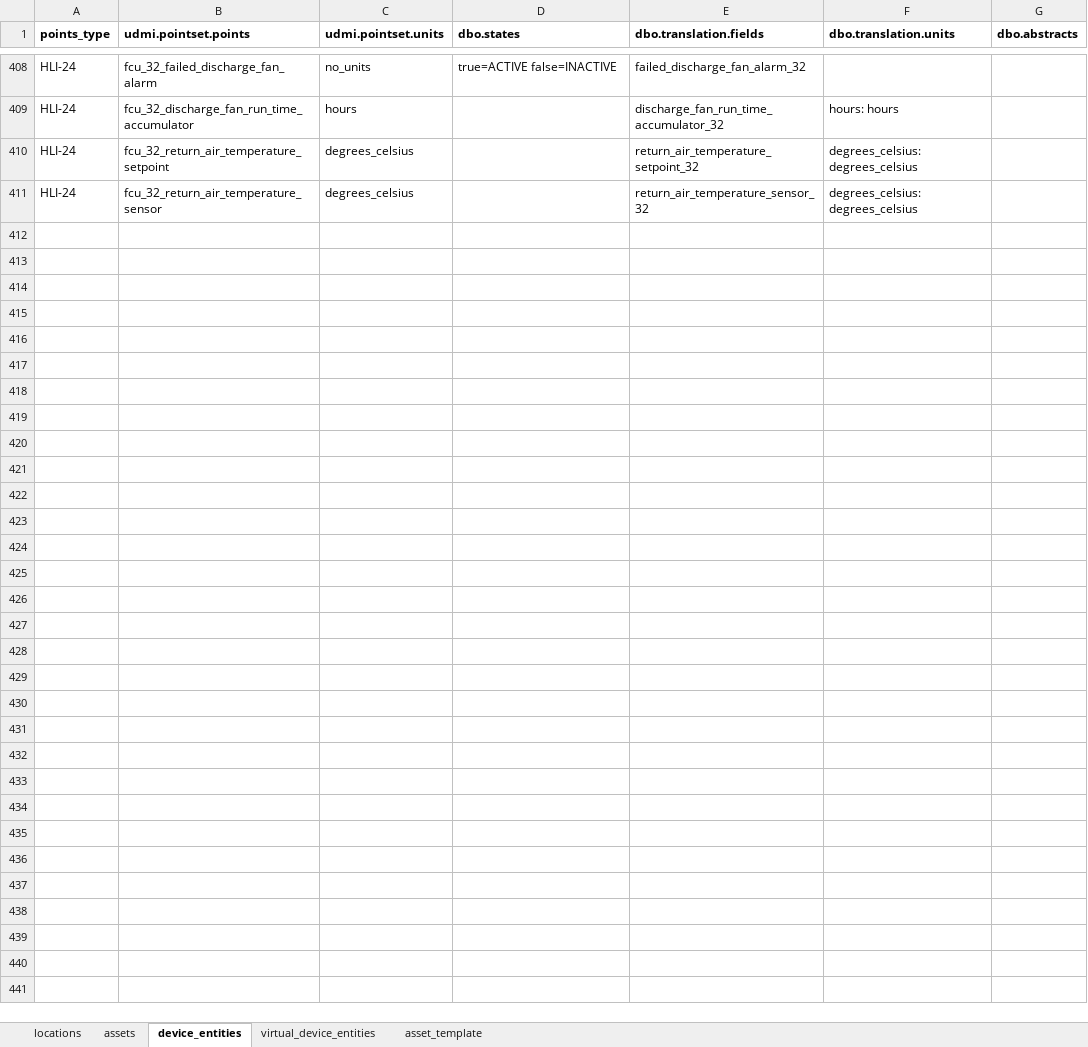
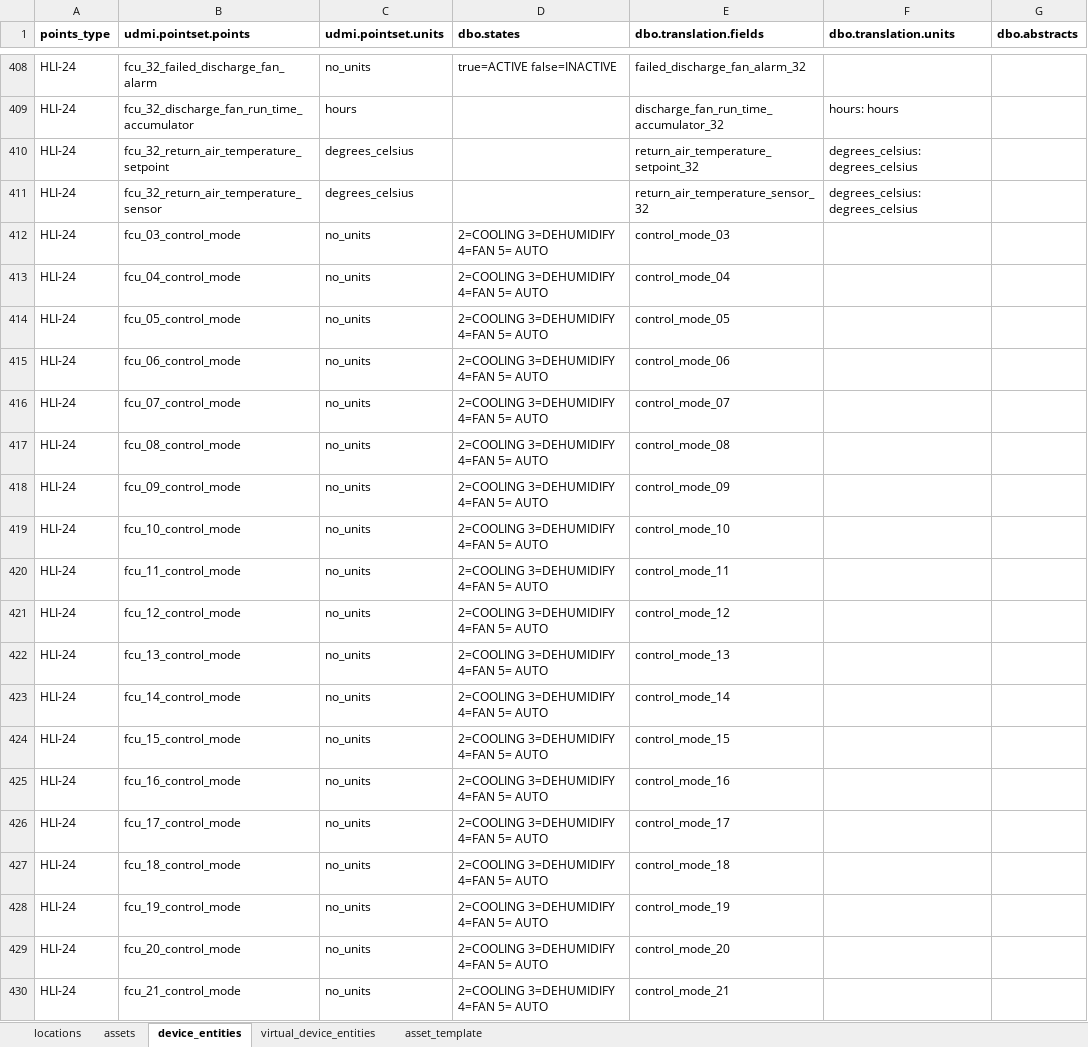
Before and after one commit to darshanjain12/KYOTO-W-BOS, an Excel workbook: YAML-CREATION/VRF-CRAC/vrf-crac.xlsx, sheet device_entities, drawn as a sheet; only a part is shown, gaps mark what is left out; values as stored, in another font and other column widths than the file's, no borders; the diff covers the shown part only; the diff names each change by its address in the sheet, - before the commit and + after, or states it on an @@ line.

```diff
--- a/YAML-CREATION/VRF-CRAC/vrf-crac.xlsx (sheet device_entities)
+++ b/YAML-CREATION/VRF-CRAC/vrf-crac.xlsx (sheet device_entities)
+row 412: HLI-24 | fcu_03_control_mode | no_units | 2=COOLING 3=DEHUMIDIFY 4=FAN 5= AUTO | control_mode_03
+row 413: HLI-24 | fcu_04_control_mode | no_units | 2=COOLING 3=DEHUMIDIFY 4=FAN 5= AUTO | control_mode_04
+row 414: HLI-24 | fcu_05_control_mode | no_units | 2=COOLING 3=DEHUMIDIFY 4=FAN 5= AUTO | control_mode_05
+row 415: HLI-24 | fcu_06_control_mode | no_units | 2=COOLING 3=DEHUMIDIFY 4=FAN 5= AUTO | control_mode_06
+row 416: HLI-24 | fcu_07_control_mode | no_units | 2=COOLING 3=DEHUMIDIFY 4=FAN 5= AUTO | control_mode_07
+row 417: HLI-24 | fcu_08_control_mode | no_units | 2=COOLING 3=DEHUMIDIFY 4=FAN 5= AUTO | control_mode_08
+row 418: HLI-24 | fcu_09_control_mode | no_units | 2=COOLING 3=DEHUMIDIFY 4=FAN 5= AUTO | control_mode_09
+row 419: HLI-24 | fcu_10_control_mode | no_units | 2=COOLING 3=DEHUMIDIFY 4=FAN 5= AUTO | control_mode_10
+row 420: HLI-24 | fcu_11_control_mode | no_units | 2=COOLING 3=DEHUMIDIFY 4=FAN 5= AUTO | control_mode_11
+row 421: HLI-24 | fcu_12_control_mode | no_units | 2=COOLING 3=DEHUMIDIFY 4=FAN 5= AUTO | control_mode_12
+row 422: HLI-24 | fcu_13_control_mode | no_units | 2=COOLING 3=DEHUMIDIFY 4=FAN 5= AUTO | control_mode_13
+row 423: HLI-24 | fcu_14_control_mode | no_units | 2=COOLING 3=DEHUMIDIFY 4=FAN 5= AUTO | control_mode_14
+row 424: HLI-24 | fcu_15_control_mode | no_units | 2=COOLING 3=DEHUMIDIFY 4=FAN 5= AUTO | control_mode_15
+row 425: HLI-24 | fcu_16_control_mode | no_units | 2=COOLING 3=DEHUMIDIFY 4=FAN 5= AUTO | control_mode_16
+row 426: HLI-24 | fcu_17_control_mode | no_units | 2=COOLING 3=DEHUMIDIFY 4=FAN 5= AUTO | control_mode_17
+row 427: HLI-24 | fcu_18_control_mode | no_units | 2=COOLING 3=DEHUMIDIFY 4=FAN 5= AUTO | control_mode_18
+row 428: HLI-24 | fcu_19_control_mode | no_units | 2=COOLING 3=DEHUMIDIFY 4=FAN 5= AUTO | control_mode_19
+row 429: HLI-24 | fcu_20_control_mode | no_units | 2=COOLING 3=DEHUMIDIFY 4=FAN 5= AUTO | control_mode_20
+row 430: HLI-24 | fcu_21_control_mode | no_units | 2=COOLING 3=DEHUMIDIFY 4=FAN 5= AUTO | control_mode_21
```
Also changed, not shown: 11 added rows elsewhere in this sheet, UDMI-CREATION/EASY-IO/HLI/all-hli.xlsx, YAML-CREATION/EM/em.xlsx, 2 other files.
